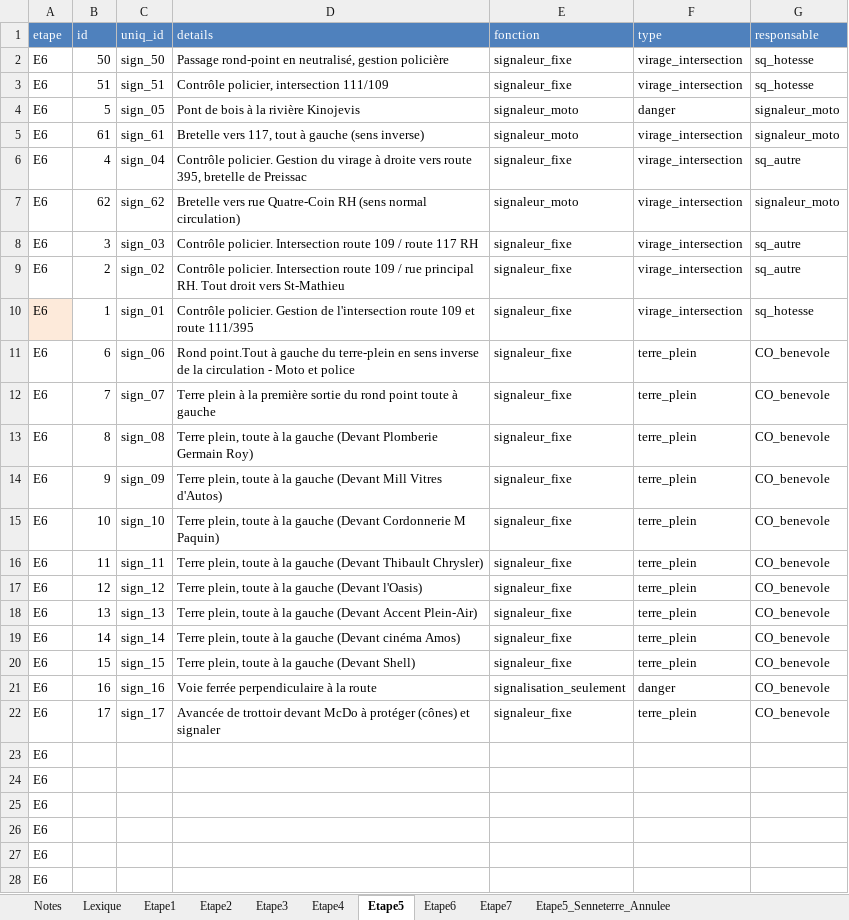
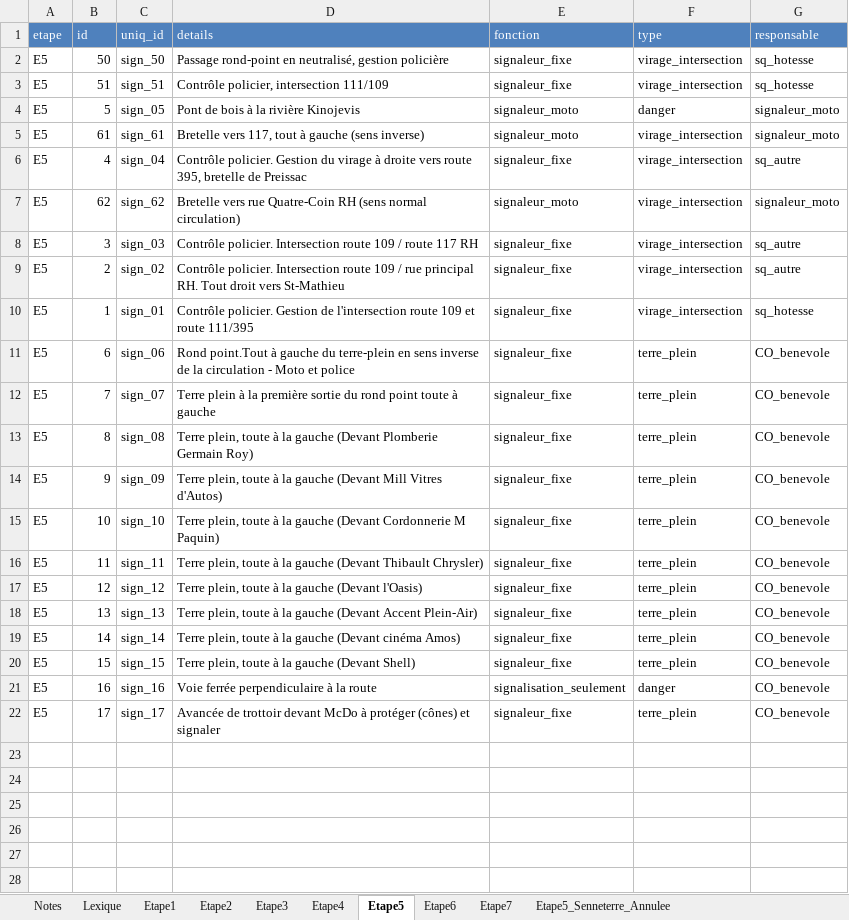
Before and after one commit to TourAbitibi/guide2023, an Excel workbook: excel/signalisation.xlsx, sheet Etape5, drawn as a sheet; only a part is shown; values as stored, in another font and other column widths than the file's, no borders; the diff covers the shown part only; the diff names each change by its address in the sheet, - before the commit and + after, or states it on an @@ line.

```diff
--- a/excel/signalisation.xlsx (sheet Etape5)
+++ b/excel/signalisation.xlsx (sheet Etape5)
-A2:A22 (etape): E6
+A2:A22 (etape): E5
-A10 fill: #FDEADA
+A10 fill: none
-row 23: E6
-row 24: E6
-row 25: E6
-row 26: E6
-row 27: E6
-row 28: E6
```
Also changed, not shown: 2 removed rows elsewhere in this sheet, excel/Itineraires.xlsx, 9 other files.
